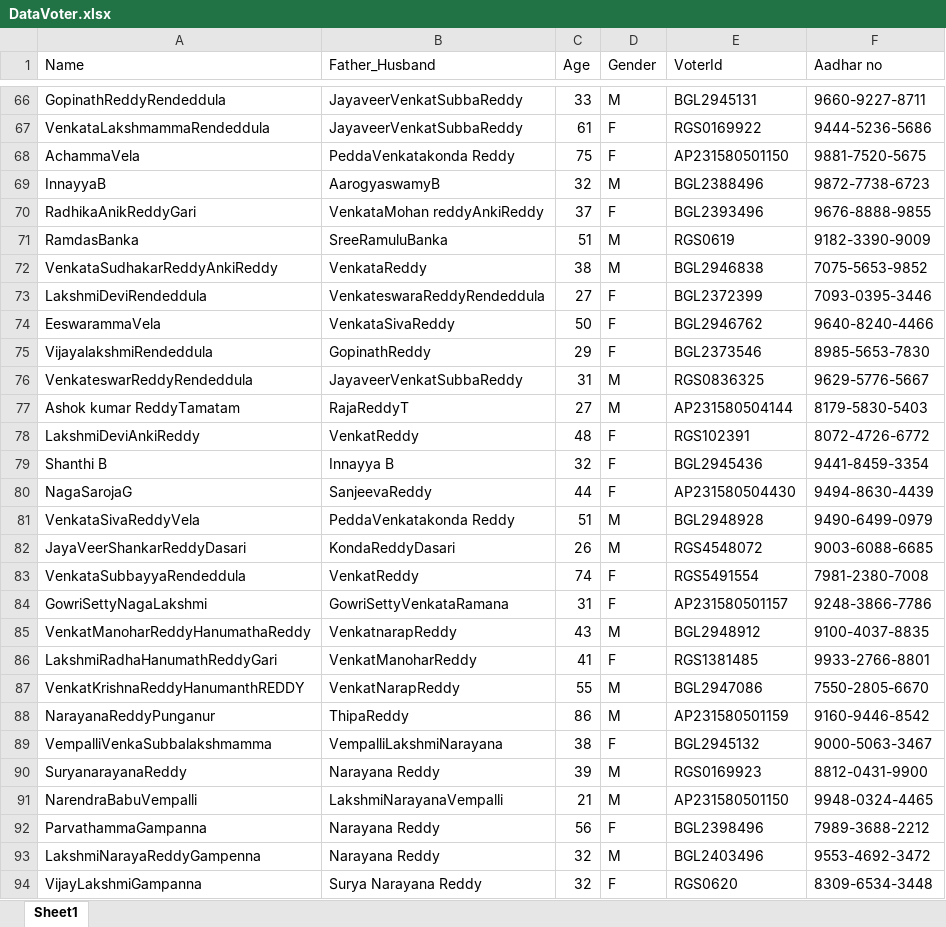
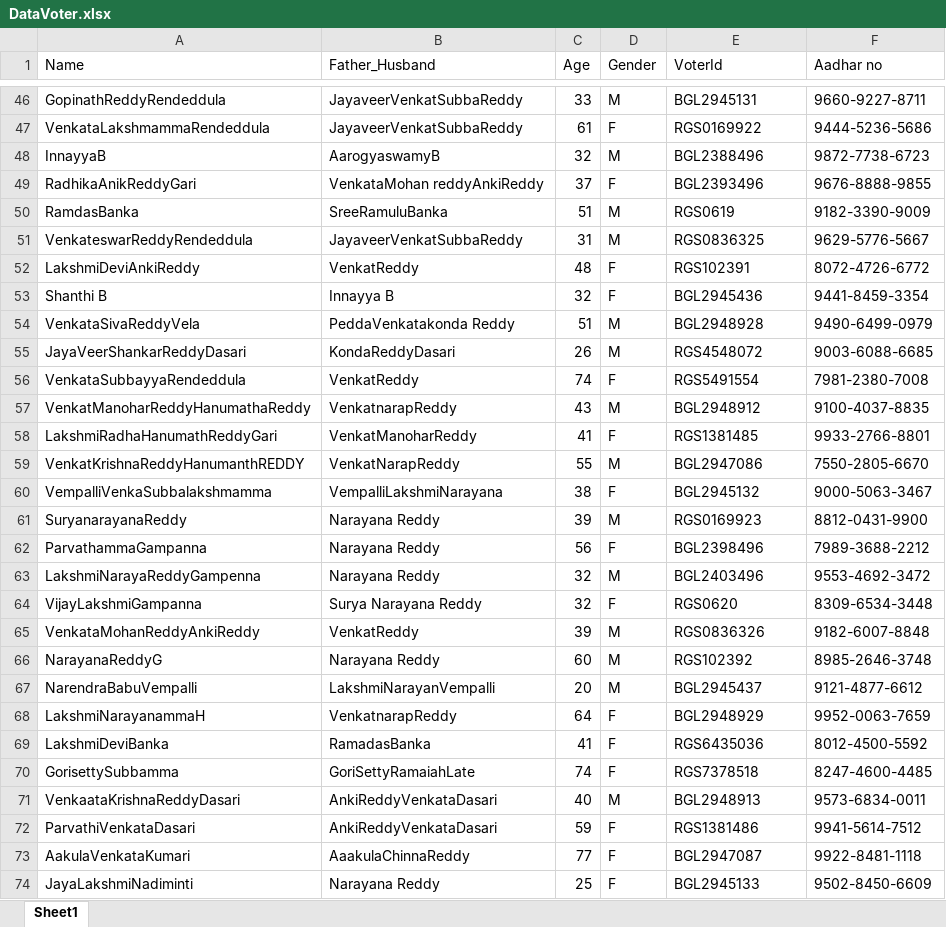
Before and after one commit to VenkatSai63/NON---42, an Excel workbook: Removing-Multiple-Votes-by-using-De-duplication-analysis-main/DataVoter.xlsx, sheet Sheet1, drawn as a sheet; only a part is shown, gaps mark what is left out; the shorter side is filled out with more unchanged rows; values as stored, in another font and other column widths than the file's, no borders; removed rows and columns are numbered as before the commit, all else as after; the diff covers the shown part only; the diff names each change by its address in the sheet, - before the commit and + after, or states it on an @@ line.

```diff
--- a/Removing-Multiple-Votes-by-using-De-duplication-analysis-main/DataVoter.xlsx (sheet Sheet1)
+++ b/Removing-Multiple-Votes-by-using-De-duplication-analysis-main/DataVoter.xlsx (sheet Sheet1)
-row 68: AchammaVela | PeddaVenkatakonda Reddy | 75 | F | AP231580501150 | 9881-7520-5675
-row 72: VenkataSudhakarReddyAnkiReddy | VenkataReddy | 38 | M | BGL2946838 | 7075-5653-9852
-row 73: LakshmiDeviRendeddula | VenkateswaraReddyRendeddula | 27 | F | BGL2372399 | 7093-0395-3446
-row 74: EeswarammaVela | VenkataSivaReddy | 50 | F | BGL2946762 | 9640-8240-4466
-row 75: VijayalakshmiRendeddula | GopinathReddy | 29 | F | BGL2373546 | 8985-5653-7830
-row 77: Ashok kumar ReddyTamatam | RajaReddyT | 27 | M | AP231580504144 | 8179-5830-5403
-row 80: NagaSarojaG | SanjeevaReddy | 44 | F | AP231580504430 | 9494-8630-4439
-row 84: GowriSettyNagaLakshmi | GowriSettyVenkataRamana | 31 | F | AP231580501157 | 9248-3866-7786
-row 88: NarayanaReddyPunganur | ThipaReddy | 86 | M | AP231580501159 | 9160-9446-8542
-row 91: NarendraBabuVempalli | LakshmiNarayanaVempalli | 21 | M | AP231580501150 | 9948-0324-4465
```
Also changed, not shown: 1 added row and 227 removed rows elsewhere in this sheet, 1 other file.
